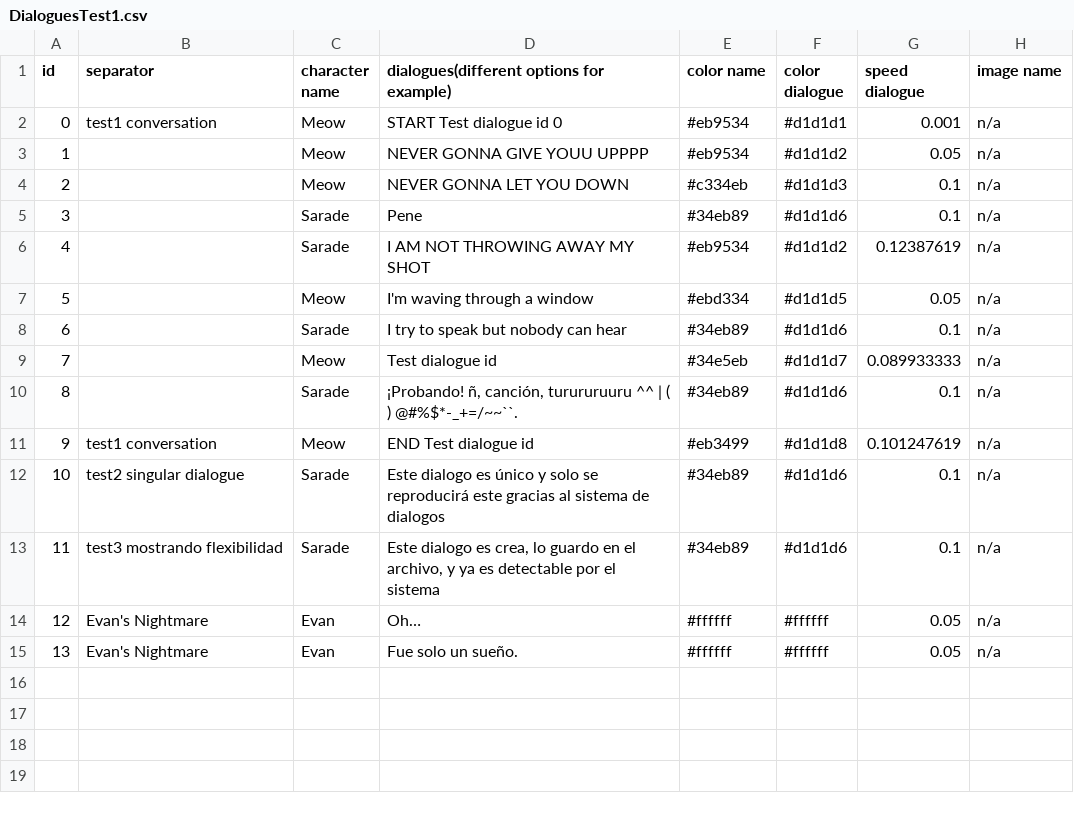
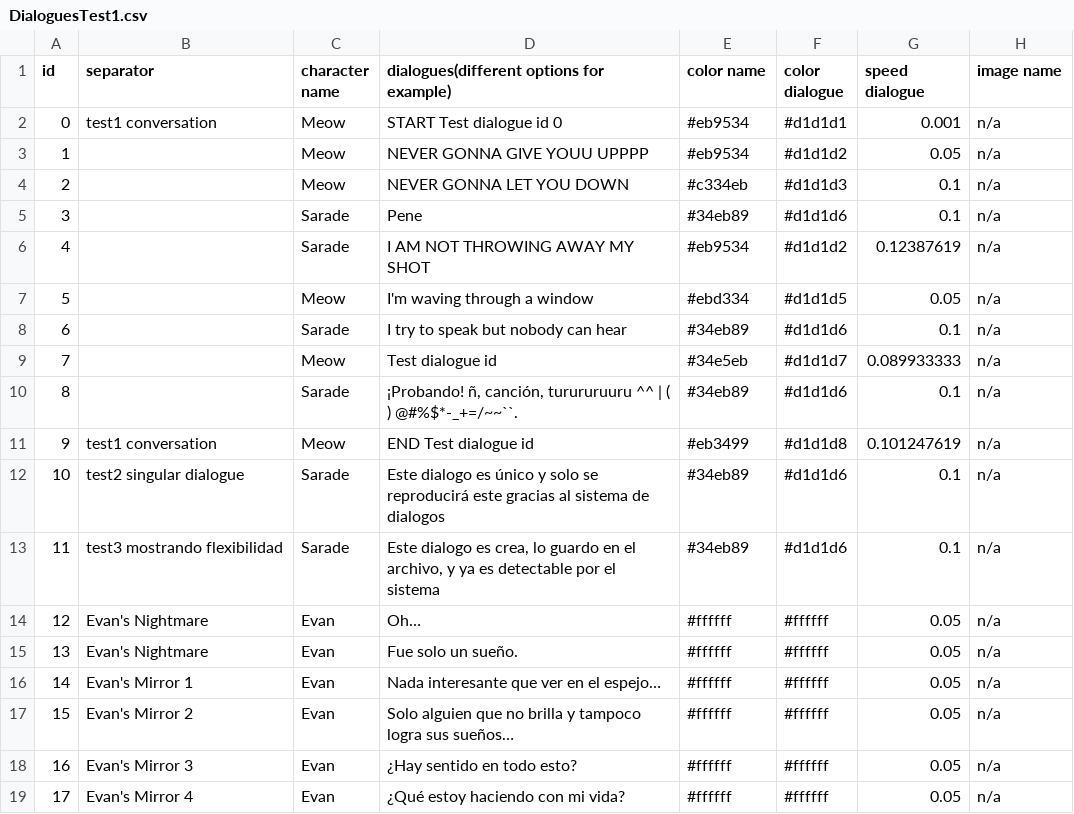
Before and after one commit to jgaravitoh/The-Light, a CSV file: Assets/Dialogue/DialoguesTest1.csv, drawn as a sheet.

Commit message:
feat ✨: Added dialogues to the mirror in Evan's room , also added video and hardcoded crash if player tries to leave the room

```diff
--- a/Assets/Dialogue/DialoguesTest1.csv
+++ b/Assets/Dialogue/DialoguesTest1.csv
@@ -15 +15,5 @@
 13,Evan's Nightmare,Evan,Fue solo un sueño.,#ffffff,#ffffff,0.05,n/a
+14,Evan's Mirror 1,Evan,Nada interesante que ver en el espejo…,#ffffff,#ffffff,0.05,n/a
+15,Evan's Mirror 2,Evan,Solo alguien que no brilla y tampoco logra sus sueños…,#ffffff,#ffffff,0.05,n/a
+16,Evan's Mirror 3,Evan,¿Hay sentido en todo esto?,#ffffff,#ffffff,0.05,n/a
+17,Evan's Mirror 4,Evan,¿Qué estoy haciendo con mi vida?,#ffffff,#ffffff,0.05,n/a
```
Also changed, not shown: 58 other files.
